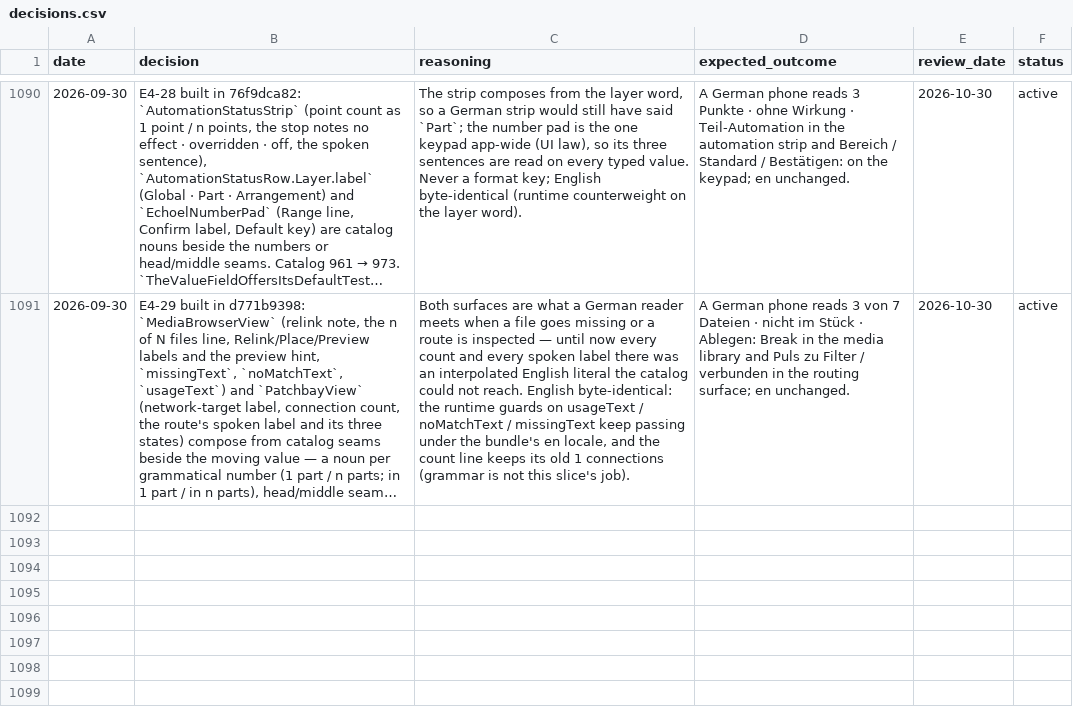
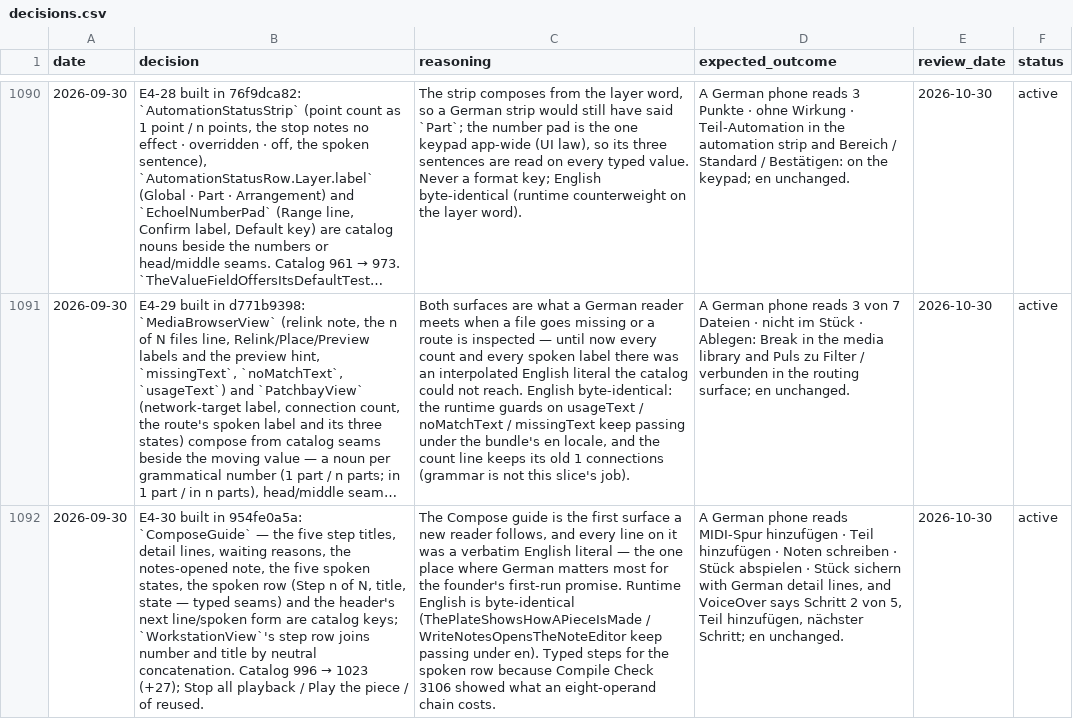
Before and after one commit to vibrationalforce/Echoelmusic, a CSV file: decisions.csv, drawn as a sheet; only a part is shown, gaps mark what is left out; long unchanged cells end in …; the diff names each change by its address in the sheet, - before the commit and + after, or states it on an @@ line.

```diff
--- a/decisions.csv
+++ b/decisions.csv
+row 1092: 2026-09-30 | E4-30 built in 954fe0a5a: `ComposeGuide` — the five step titles, detail lines, waiting reasons, the notes-opened note, the five spoken states, the spoken row (Step n of N, title, state — typed seams) and the header's next line/spoken form are catalog keys; `WorkstationView`'s step row joins number and title by neutral concatenation. Catalog 996 → 1023 (+27); Stop all playback / Play the piece / of reused. | The Compose guide is the first surface a new reader follows, and every line on it was a verbatim English literal — the one place where German matters most for the founder's first-run promise. Runtime English is byte-identical (ThePlateShowsHowAPieceIsMade / WriteNotesOpensTheNoteEditor keep passing under en). Typed steps for the spoken row because Compile Check 3106 showed what an eight-operand chain costs. | A German phone reads MIDI-Spur hinzufügen · Teil hinzufügen · Noten schreiben · Stück abspielen · Stück sichern with German detail lines, and VoiceOver says Schritt 2 von 5, Teil hinzufügen, nächster Schritt; en unchanged. | 2026-10-30 | active
```
Also changed, not shown: 3 other files.
